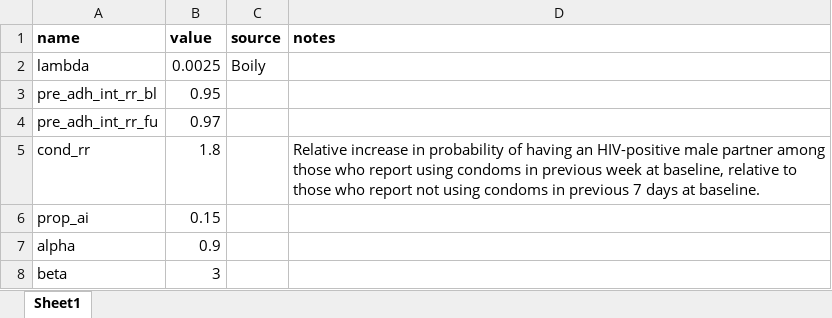
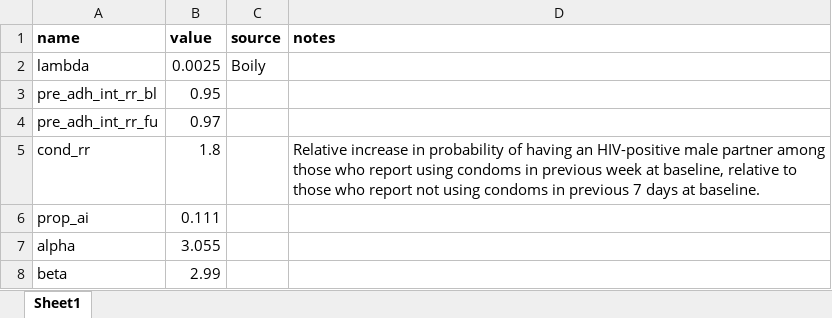
Before and after one commit to ICRC-Models/aspire, an Excel workbook: parameters/parameters.xlsx, sheet Sheet1, drawn as a sheet; values as stored, in another font and other column widths than the file's, no borders; the diff names each change by its address in the sheet, - before the commit and + after, or states it on an @@ line.

```diff
--- a/parameters/parameters.xlsx (sheet Sheet1)
+++ b/parameters/parameters.xlsx (sheet Sheet1)
-B6 (value): 0.15
+B6 (value): 0.111
-B7 (value): 0.9
+B7 (value): 3.055
-B8 (value): 3
+B8 (value): 2.99
```
Also changed, not shown: 6 other files.
